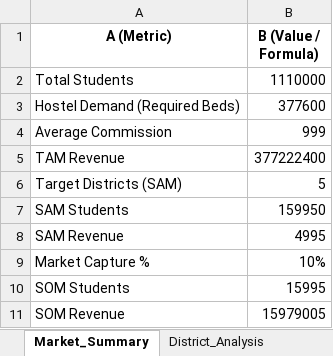
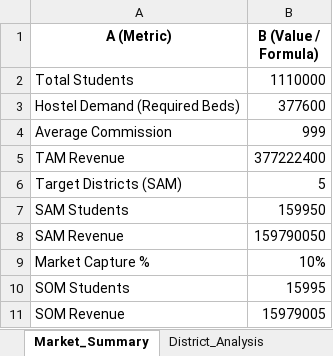
Before and after one commit to callmesidhu/BA-PgBee-expansion-analytics, an Excel workbook: 02_Market_Research/TAM_SAM_SOM_Model.xlsx, sheet Market_Summary, drawn as a sheet; values as stored, in another font and other column widths than the file's, no borders; the diff names each change by its address in the sheet, - before the commit and + after, or states it on an @@ line.

Commit message:
SAM & SOM equations updates with linked sheet

```diff
--- a/02_Market_Research/TAM_SAM_SOM_Model.xlsx (sheet Market_Summary)
+++ b/02_Market_Research/TAM_SAM_SOM_Model.xlsx (sheet Market_Summary)
-B8 (B (Value / Formula)): 4995
+B8 (B (Value / Formula)): 159790050
```
Also changed, not shown: sheet Market_Sizing.
